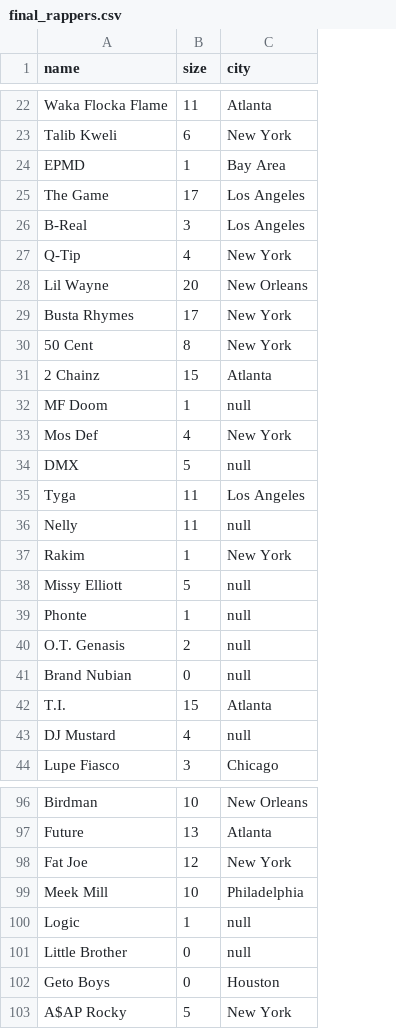
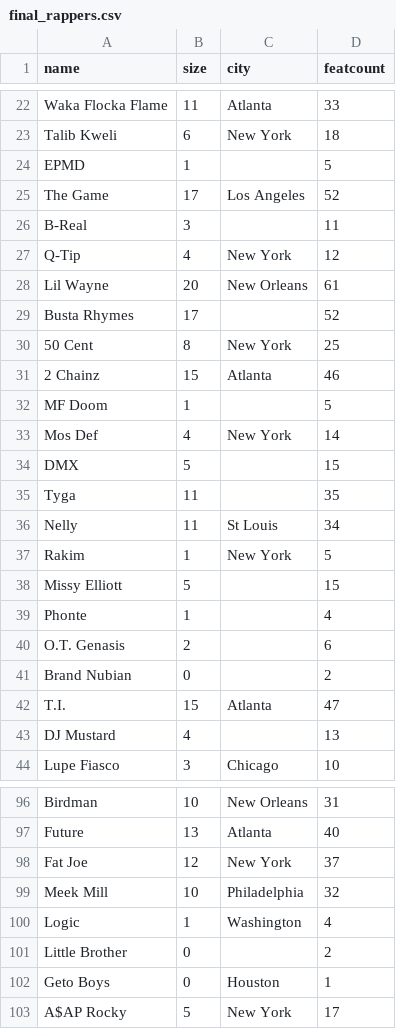
Before and after one commit to kdenny/hiphop-viz, a CSV file: final_rappers.csv, drawn as a sheet; only a part is shown, gaps mark what is left out; the diff covers the shown part only; the diff names each change by its address in the sheet, - before the commit and + after, or states it on an @@ line.

```diff
--- a/final_rappers.csv
+++ b/final_rappers.csv
+column D (featcount), rows 22-44: 33 | 18 | 5 | 52 | 11 | 12 | 61 | 52 | 25 | 46 | 5 | 14 | 15 | 35 | 34 | 5 | 15 | 4 | 6 | 2 | 47 | 13 | 10; rows 96-103: 31 | 40 | 37 | 32 | 4 | 2 | 1 | 17
-C24 (city): Bay Area
+C24 (city): (empty)
-C26 (city): Los Angeles
+C26 (city): (empty)
-C29 (city): New York
+C29 (city): (empty)
-C32 (city): null
+C32 (city): (empty)
-C34 (city): null
+C34 (city): (empty)
-C35 (city): Los Angeles
+C35 (city): (empty)
-C36 (city): null
+C36 (city): St Louis
-C38:C41 (city): null
+C38:C41 (city): (empty)
-C43 (city): null
+C43 (city): (empty)
-C100 (city): null
+C100 (city): Washington
-C101 (city): null
+C101 (city): (empty)
```
Also changed, not shown: 16 edited cells elsewhere in this file, 7 other files.
